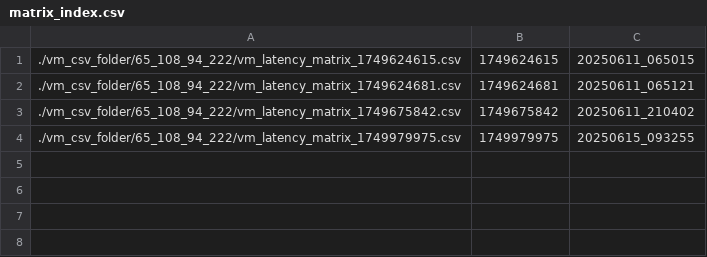
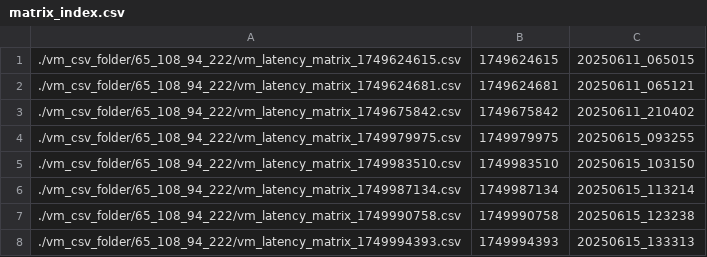
Before and after one commit to bozdoganmustafa/project_automated_mtr, a CSV file: vm_csv_folder/65_108_94_222/matrix_index.csv, drawn as a sheet; the diff names each change by its address in the sheet, - before the commit and + after, or states it on an @@ line.

```diff
--- a/vm_csv_folder/65_108_94_222/matrix_index.csv
+++ b/vm_csv_folder/65_108_94_222/matrix_index.csv
+row 5: ./vm_csv_folder/65_108_94_222/vm_latency_matrix_1749983510.csv | 1749983510 | 20250615_103150
+row 6: ./vm_csv_folder/65_108_94_222/vm_latency_matrix_1749987134.csv | 1749987134 | 20250615_113214
+row 7: ./vm_csv_folder/65_108_94_222/vm_latency_matrix_1749990758.csv | 1749990758 | 20250615_123238
+row 8: ./vm_csv_folder/65_108_94_222/vm_latency_matrix_1749994393.csv | 1749994393 | 20250615_133313
```
Also changed, not shown: csv_folder/overall_latency_matrix.csv, csv_folder/residual_latency_matrix.csv, 25 other files.
